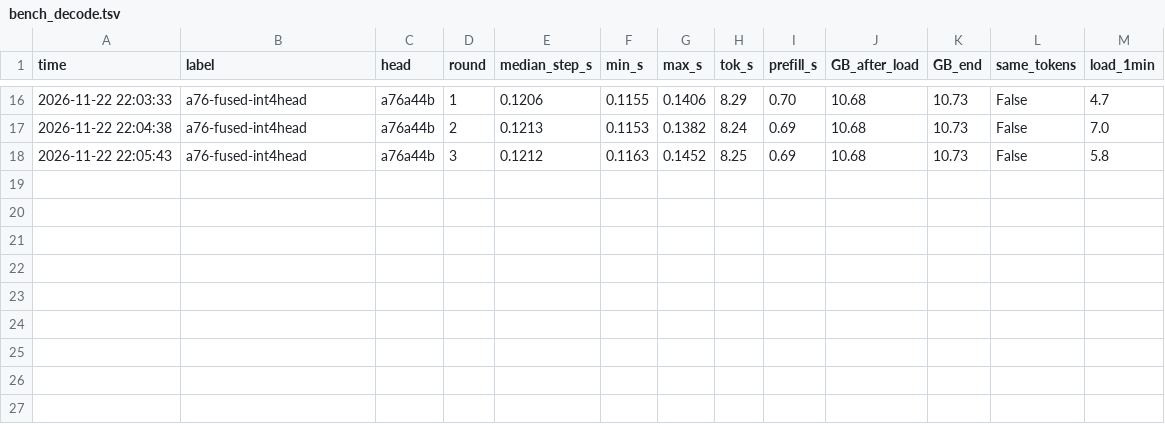
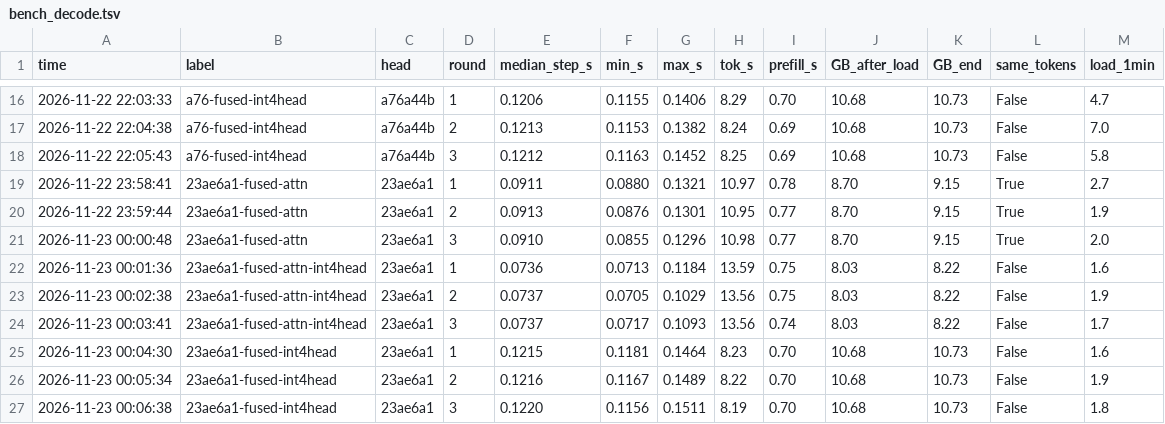
Before and after one commit to pjmalandrino/llvq, a TSV file: docs/mesures/inkling-debit-boucle-2026-11-22-brut/bench_decode.tsv, drawn as a sheet; only a part is shown, gaps mark what is left out.

```diff
--- a/docs/mesures/inkling-debit-boucle-2026-11-22-brut/bench_decode.tsv
+++ b/docs/mesures/inkling-debit-boucle-2026-11-22-brut/bench_decode.tsv
@@ -18 +18,10 @@ time	label	head	round	median_step_s	min_s	max_s	tok_s	prefill_s	GB_after_load	GB
 2026-11-22 22:05:43	a76-fused-int4head	a76a44b	3	0.1212	0.1163	0.1452	8.25	0.69	10.68	10.73	False	5.8
+2026-11-22 23:58:41	23ae6a1-fused-attn	23ae6a1	1	0.0911	0.0880	0.1321	10.97	0.78	8.70	9.15	True	2.7
+2026-11-22 23:59:44	23ae6a1-fused-attn	23ae6a1	2	0.0913	0.0876	0.1301	10.95	0.77	8.70	9.15	True	1.9
+2026-11-23 00:00:48	23ae6a1-fused-attn	23ae6a1	3	0.0910	0.0855	0.1296	10.98	0.77	8.70	9.15	True	2.0
+2026-11-23 00:01:36	23ae6a1-fused-attn-int4head	23ae6a1	1	0.0736	0.0713	0.1184	13.59	0.75	8.03	8.22	False	1.6
+2026-11-23 00:02:38	23ae6a1-fused-attn-int4head	23ae6a1	2	0.0737	0.0705	0.1029	13.56	0.75	8.03	8.22	False	1.9
+2026-11-23 00:03:41	23ae6a1-fused-attn-int4head	23ae6a1	3	0.0737	0.0717	0.1093	13.56	0.74	8.03	8.22	False	1.7
+2026-11-23 00:04:30	23ae6a1-fused-int4head	23ae6a1	1	0.1215	0.1181	0.1464	8.23	0.70	10.68	10.73	False	1.6
+2026-11-23 00:05:34	23ae6a1-fused-int4head	23ae6a1	2	0.1216	0.1167	0.1489	8.22	0.70	10.68	10.73	False	1.9
+2026-11-23 00:06:38	23ae6a1-fused-int4head	23ae6a1	3	0.1220	0.1156	0.1511	8.19	0.70	10.68	10.73	False	1.8
```
Also changed, not shown: 9 other files.
